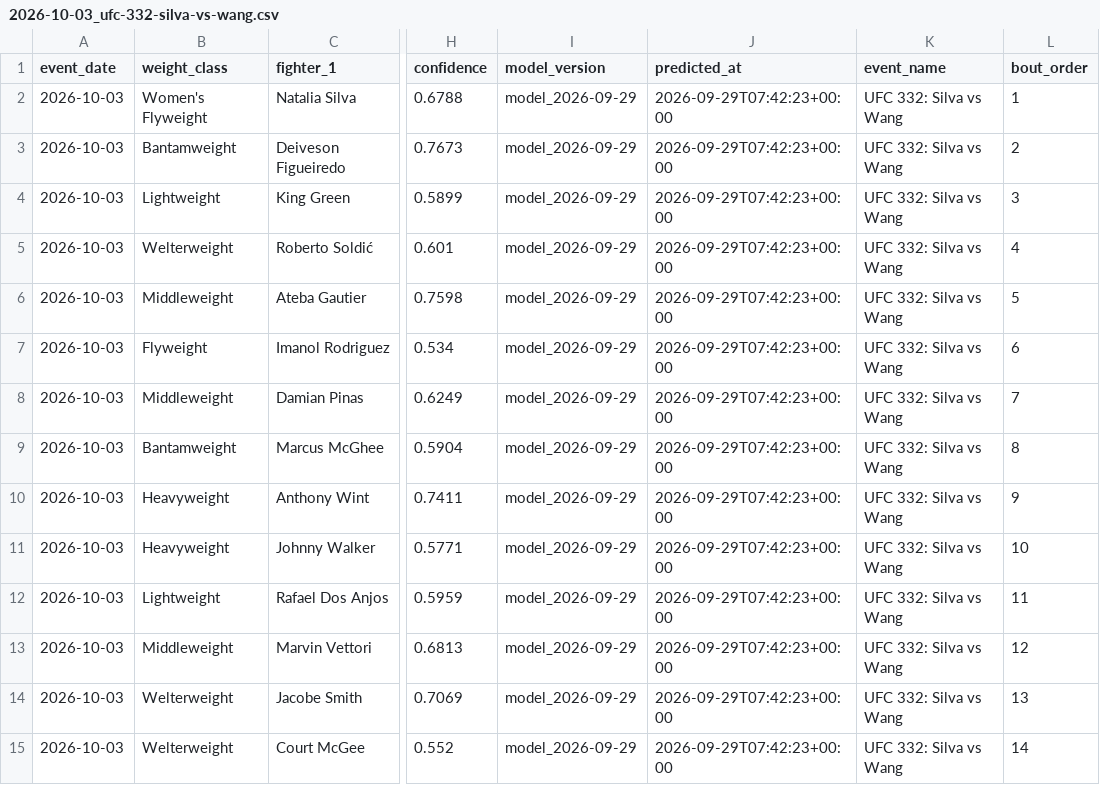
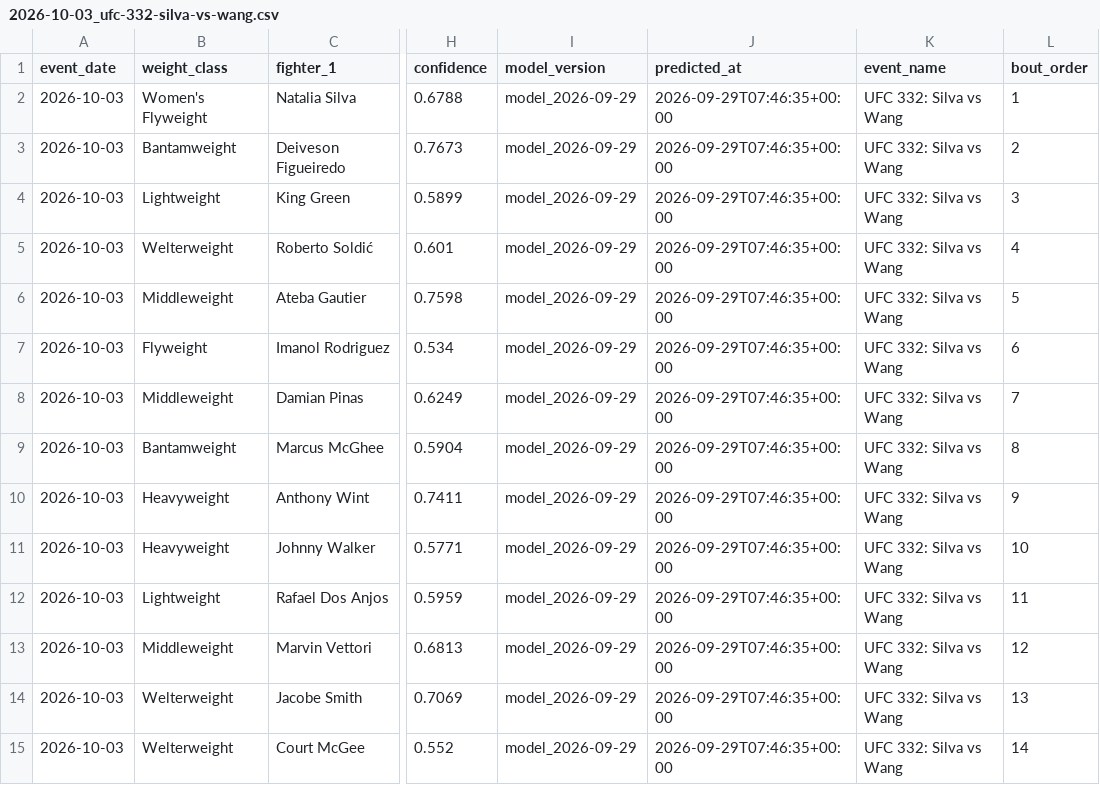
Before and after one commit to noup1000-del/ufc-predictor, a CSV file: outputs/predictions/2026-10-03_ufc-332-silva-vs-wang.csv, drawn as a sheet; only a part is shown, gaps mark what is left out; the diff names each change by its address in the sheet, - before the commit and + after, or states it on an @@ line.

Commit message:
predictions: refresh scheduled cards (2026-09-29 07:46 UTC)

```diff
--- a/outputs/predictions/2026-10-03_ufc-332-silva-vs-wang.csv
+++ b/outputs/predictions/2026-10-03_ufc-332-silva-vs-wang.csv
-J2:J15 (predicted_at): 2026-09-29T07:42:23+00:00
+J2:J15 (predicted_at): 2026-09-29T07:46:35+00:00
```
Also changed, not shown: outputs/predictions/2026-10-10_ufc-fight-night-allen-vs-duncan.csv, outputs/predictions/2026-10-17_ufc-fight-night-buckley-vs-malott.csv, 14 other files.
